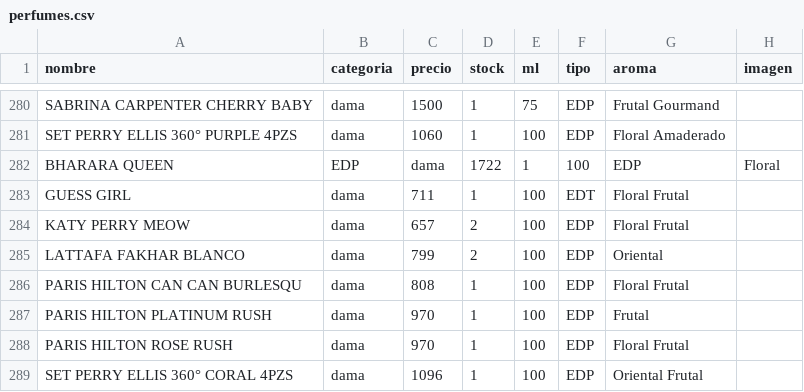
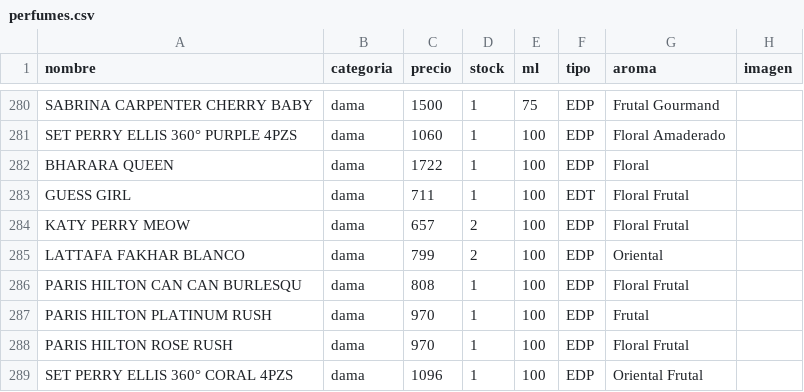
Before and after one commit to credilandia/credilandia.github.io, a CSV file: perfumes.csv, drawn as a sheet; only a part is shown, gaps mark what is left out.

Commit message:
Update perfumes.csv

```diff
--- a/perfumes.csv
+++ b/perfumes.csv
@@ -281,3 +281,3 @@ SABRINA CARPENTER CHERRY BABY,dama,1500,1,75,EDP,Frutal Gourmand,
 SET PERRY ELLIS 360° PURPLE 4PZS,dama,1060,1,100,EDP,Floral Amaderado,	
-BHARARA QUEEN,EDP,dama,1722,1,100,EDP,Floral,	
+BHARARA QUEEN,dama,1722,1,100,EDP,Floral,	
 GUESS GIRL,dama,711,1,100,EDT,Floral Frutal,	
```
